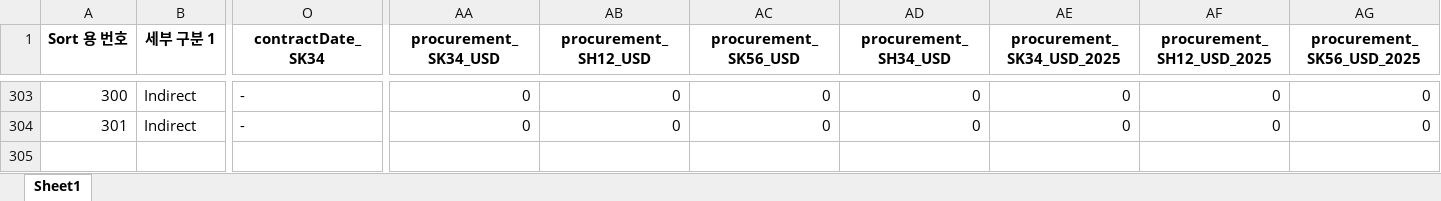
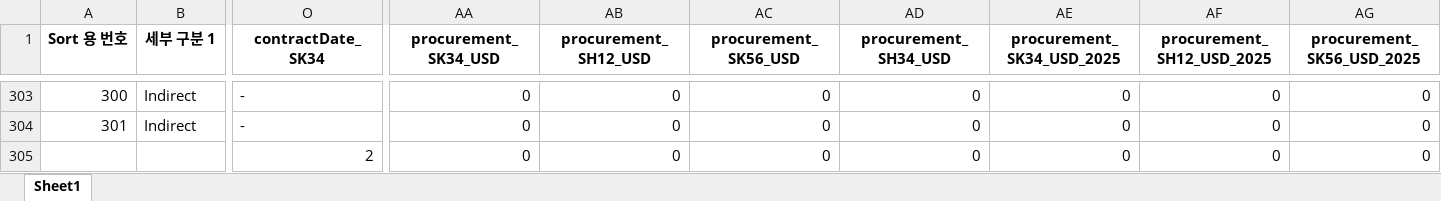
Before and after one commit to RevInqBank/NuclearEconomyAnalysis, an Excel workbook: result_df_output.xlsx, sheet Sheet1, drawn as a sheet; only a part is shown, gaps mark what is left out; values as stored, in another font and other column widths than the file's, no borders; rows hold the shown columns only; the diff names each change by its address in the sheet, - before the commit and + after, or states it on an @@ line.

```diff
--- a/result_df_output.xlsx (sheet Sheet1)
+++ b/result_df_output.xlsx (sheet Sheet1)
+row 305:  |  | 2 | 0 | 0 | 0 | 0 | 0 | 0 | 0
```
Also changed, not shown: input/data/SOURCE_DATA.xlsx, 12 other files.
